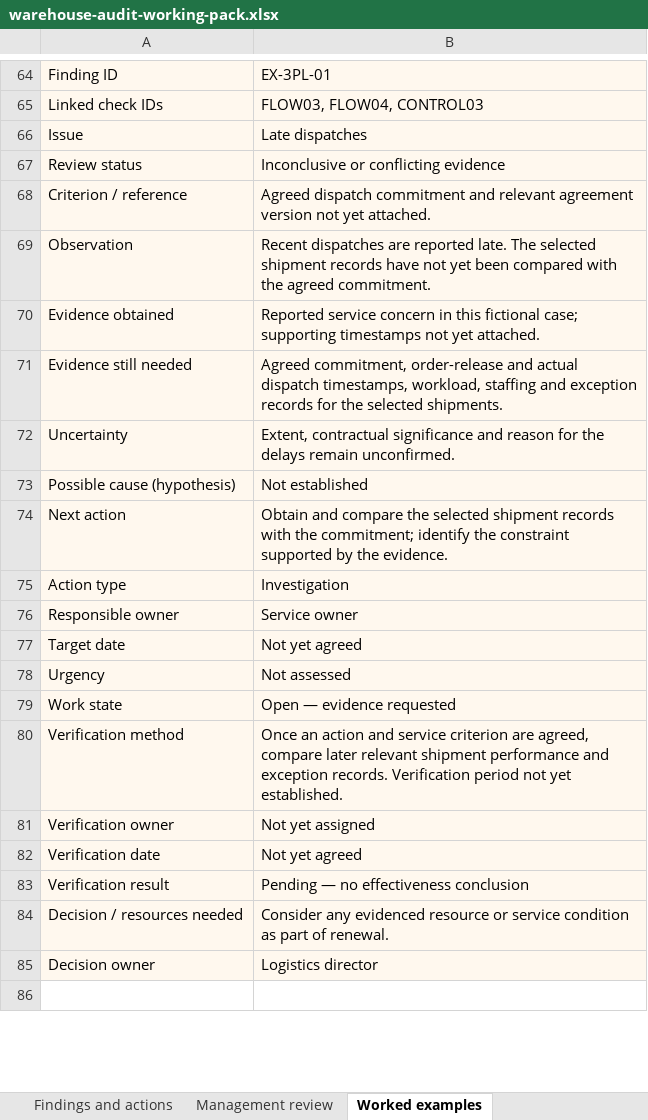
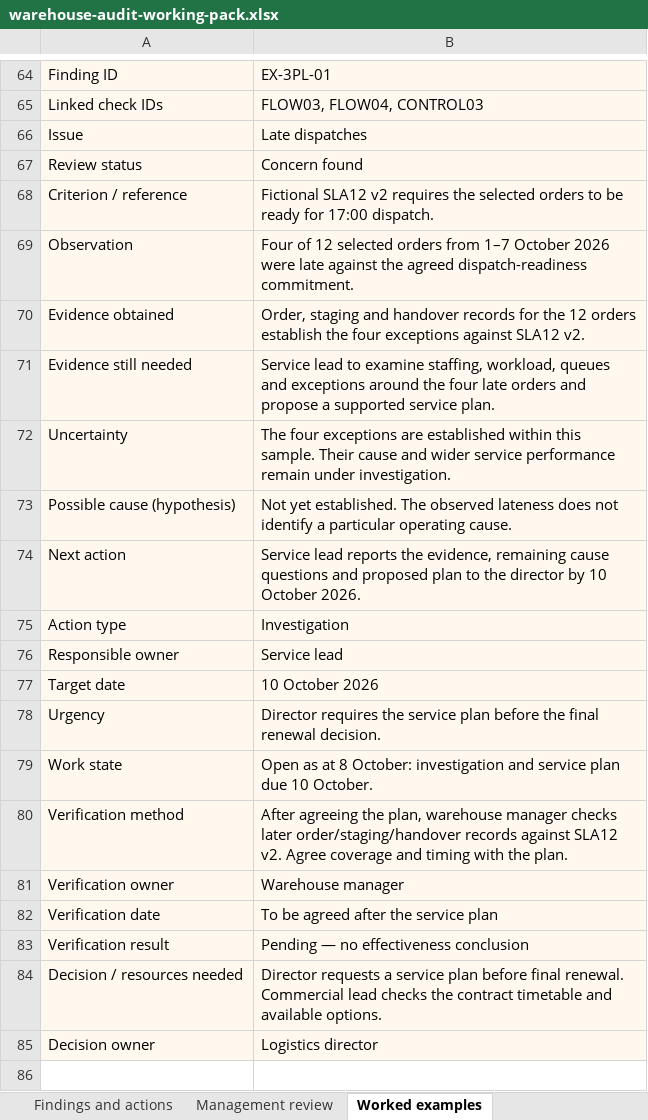
Before and after one commit to nickrakovsky/dd_marketing, an Excel workbook: public/files/warehouse-audit-working-pack.xlsx, sheet Worked examples, drawn as a sheet; only a part is shown, gaps mark what is left out; values as stored, in another font and other column widths than the file's, no borders; removed rows and columns are numbered as before the commit, all else as after; the diff covers the shown part only; the diff names each change by its address in the sheet, - before the commit and + after, or states it on an @@ line.

Commit message:
Complete warehouse audit decision guidance and worked examples
Carry a fictional inventory finding through correction, accountable action and
verification, and give the 3PL renewal example separate service, storage and
billing conclusions. Align the Excel, PDF and browser preview with those cases.

Explain audit criteria, reviewer responsibilities and escalation, and add a
cost/capacity commissioning example for directors. Make public printing visible
and preserve legacy section links while retaining the approved artwork and
subscription design.

Mark PDF assets as binary so required cross-reference whitespace is not treated
as source-code whitespace.

```diff
--- a/public/files/warehouse-audit-working-pack.xlsx (sheet Worked examples)
+++ b/public/files/warehouse-audit-working-pack.xlsx (sheet Worked examples)
-row 67: Review status | Inconclusive or conflicting evidence
+row 67: Review status | Concern found
-B68: Agreed dispatch commitment and relevant agreement version not yet attached.
+B68: Fictional SLA12 v2 requires the selected orders to be ready for 17:00 dispatch.
-B69: Recent dispatches are reported late. The selected shipment records have not yet been compared with the agreed commitment.
+B69: Four of 12 selected orders from 1–7 October 2026 were late against the agreed dispatch-readiness commitment.
-B70: Reported service concern in this fictional case; supporting timestamps not yet attached.
+B70: Order, staging and handover records for the 12 orders establish the four exceptions against SLA12 v2.
-B71: Agreed commitment, order-release and actual dispatch timestamps, workload, staffing and exception records for the selected shipments.
+B71: Service lead to examine staffing, workload, queues and exceptions around the four late orders and propose a supported service plan.
-B72: Extent, contractual significance and reason for the delays remain unconfirmed.
+B72: The four exceptions are established within this sample. Their cause and wider service performance remain under investigation.
-B73: Not established
+B73: Not yet established. The observed lateness does not identify a particular operating cause.
-B74: Obtain and compare the selected shipment records with the commitment; identify the constraint supported by the evidence.
+B74: Service lead reports the evidence, remaining cause questions and proposed plan to the director by 10 October 2026.
-B76: Service owner
+B76: Service lead
-B77: Not yet agreed
+B77: 10 October 2026
-B78: Not assessed
+B78: Director requires the service plan before the final renewal decision.
-B79: Open — evidence requested
+B79: Open as at 8 October: investigation and service plan due 10 October.
-B80: Once an action and service criterion are agreed, compare later relevant shipment performance and exception records. Verification period not yet established.
+B80: After agreeing the plan, warehouse manager checks later order/staging/handover records against SLA12 v2. Agree coverage and timing with the plan.
-B81: Not yet assigned
+B81: Warehouse manager
-B82: Not yet agreed
+B82: To be agreed after the service plan
-B84: Consider any evidenced resource or service condition as part of renewal.
+B84: Director requests a service plan before final renewal. Commercial lead checks the contract timetable and available options.
```
Also changed, not shown: 1 added row, 1 removed row and 72 edited cells elsewhere in this sheet, 8 other files.
